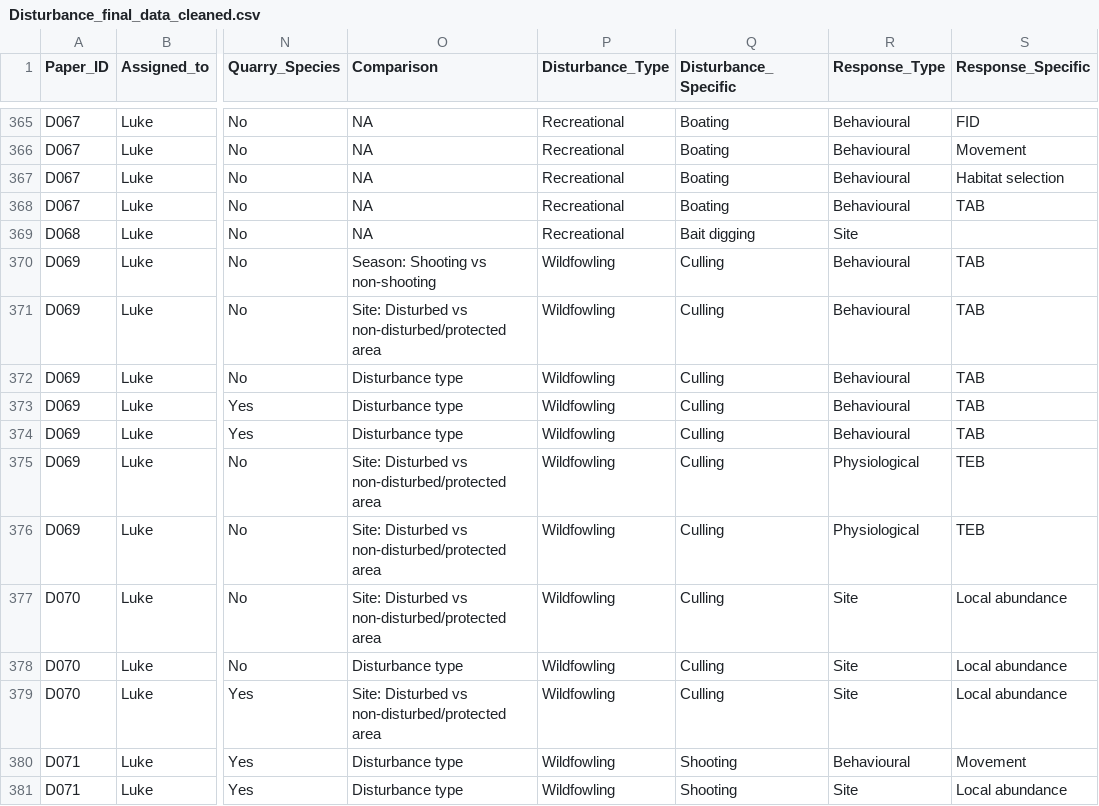
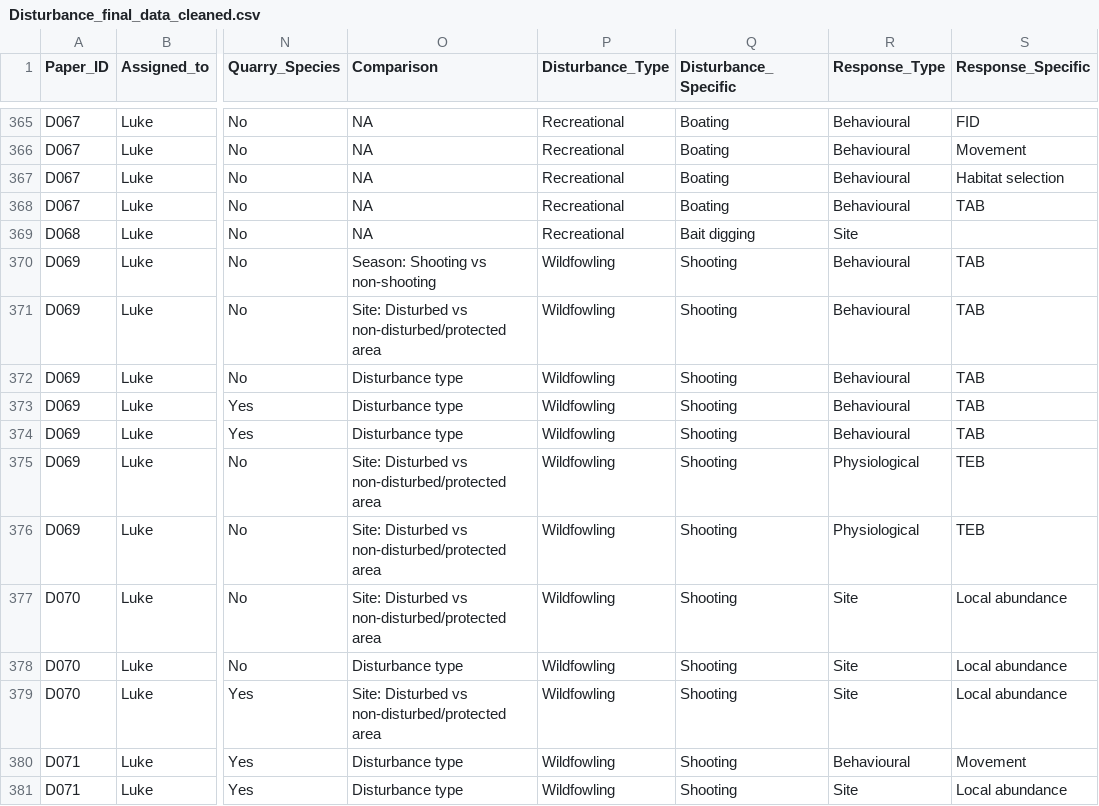
Before and after one commit to liamlangley1/Wildfowl_SLR, a CSV file: Data/Disturbance_final_data_cleaned.csv, drawn as a sheet; only a part is shown, gaps mark what is left out; the diff names each change by its address in the sheet, - before the commit and + after, or states it on an @@ line.

Commit message:
Update data and heatmaps. Save effects script.

```diff
--- a/Data/Disturbance_final_data_cleaned.csv
+++ b/Data/Disturbance_final_data_cleaned.csv
-Q370:Q379 (Disturbance_Specific): Culling
+Q370:Q379 (Disturbance_Specific): Shooting
```
Also changed, not shown: 5 other files.
